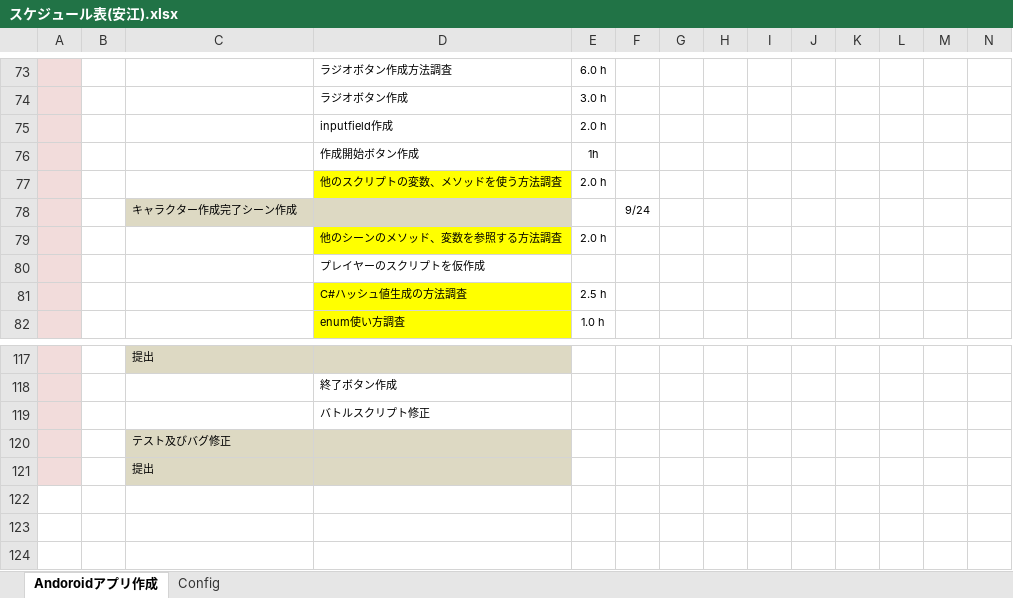
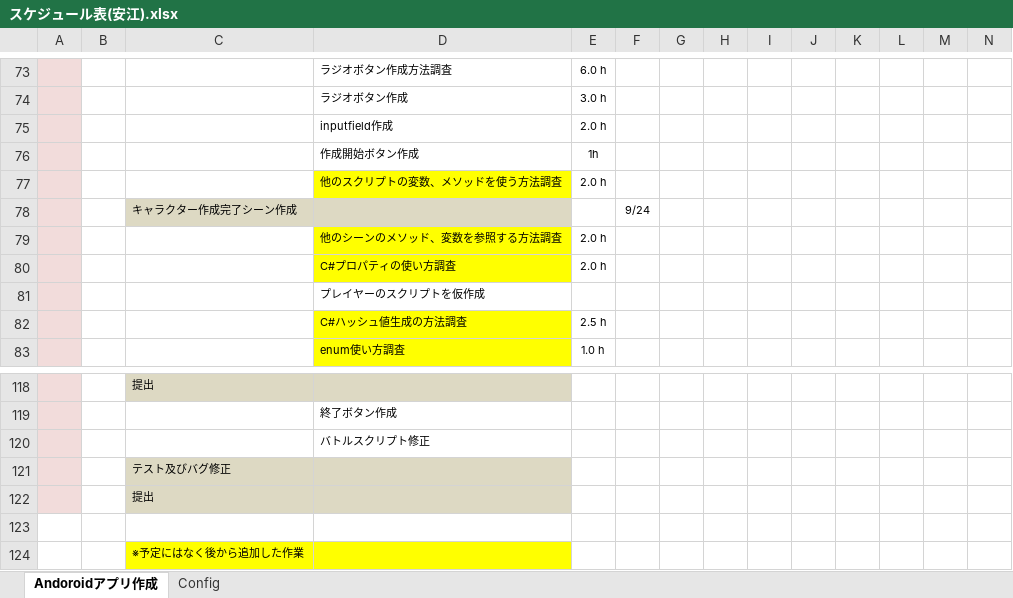
Before and after one commit to yasuedaigo/NameBattler-Unity-, an Excel workbook: スケジュール表(安江).xlsx, sheet Andoroidアプリ作成, drawn as a sheet; only a part is shown, gaps mark what is left out; values as stored, in another font and other column widths than the file's, no borders; conditional formats not drawn; rows hold the shown columns only; the diff names each change by its address in the sheet, - before the commit and + after, or states it on an @@ line.

Commit message:
スケジュール表修正

```diff
--- a/スケジュール表(安江).xlsx (sheet Andoroidアプリ作成)
+++ b/スケジュール表(安江).xlsx (sheet Andoroidアプリ作成)
+row 80:  |  |  | C#プロパティの使い方調査 | 2.0 h
+row 123: (empty)
+row 124:  |  | ※予定にはなく後から追加した作業
```
